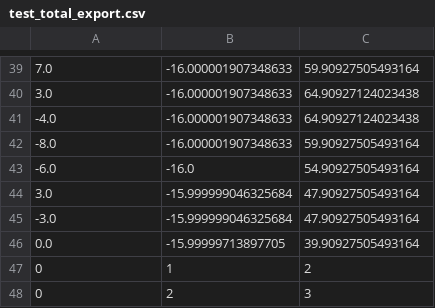
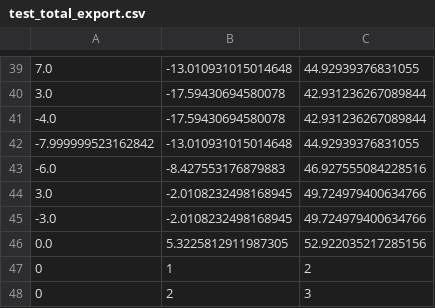
Before and after one commit to ScreteMonge/importer-files, a CSV file: test_total_export.csv, drawn as a sheet; only a part is shown, gaps mark what is left out; the diff covers the shown part only.

Commit message:
Add files via upload

```diff
--- a/test_total_export.csv
+++ b/test_total_export.csv
@@ -39,9 +39,9 @@
-7.0,-16.000001907348633,59.90927505493164
-3.0,-16.000001907348633,64.90927124023438
--4.0,-16.000001907348633,64.90927124023438
--8.0,-16.000001907348633,59.90927505493164
--6.0,-16.0,54.90927505493164
-3.0,-15.999999046325684,47.90927505493164
--3.0,-15.999999046325684,47.90927505493164
-0.0,-15.99999713897705,39.90927505493164
+7.0,-13.010931015014648,44.92939376831055
+3.0,-17.59430694580078,42.931236267089844
+-4.0,-17.59430694580078,42.931236267089844
+-7.999999523162842,-13.010931015014648,44.92939376831055
+-6.0,-8.427553176879883,46.927555084228516
+3.0,-2.0108232498168945,49.724979400634766
+-3.0,-2.0108232498168945,49.724979400634766
+0.0,5.3225812911987305,52.922035217285156
 0,1,2
```
Also changed, not shown: 74 edited cells elsewhere in this file.
